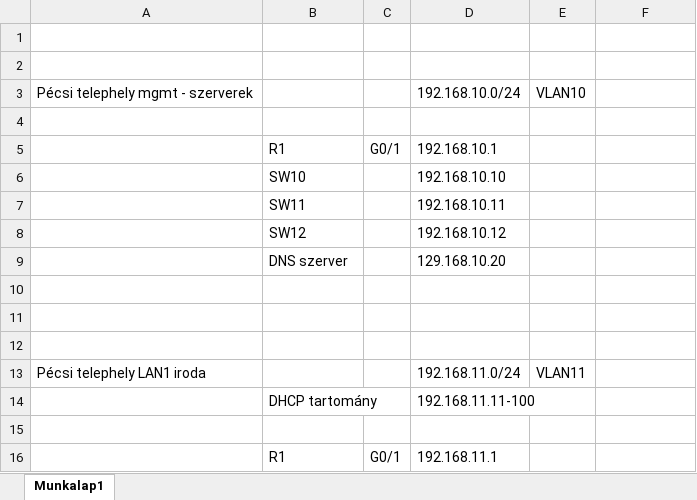
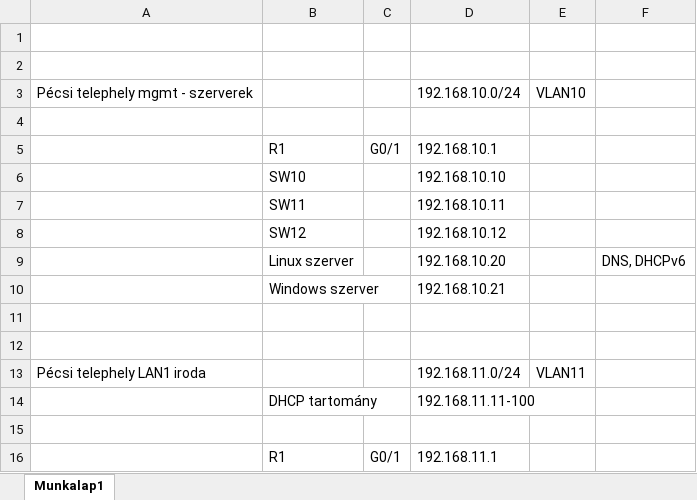
Before and after one commit to hmli83/414, an Excel workbook: IP terv.xlsx, sheet Munkalap1, drawn as a sheet; only a part is shown; values as stored, in another font and other column widths than the file's, no borders; removed rows and columns are numbered as before the commit, all else as after; the diff names each change by its address in the sheet, - before the commit and + after, or states it on an @@ line.

Commit message:
Dokumentacio fajl
Dokumentacio fajl elkeszult, IP terv kiegeszitve a 2 szerver IP-vel.

```diff
--- a/IP terv.xlsx (sheet Munkalap1)
+++ b/IP terv.xlsx (sheet Munkalap1)
-row 9:  | DNS szerver |  | 129.168.10.20
-row 9: (empty)
+row 9:  | Linux szerver |  | 192.168.10.20 |  | DNS, DHCPv6
+row 10:  | Windows szerver |  | 192.168.10.21
```
Also changed, not shown: 1 other file.
